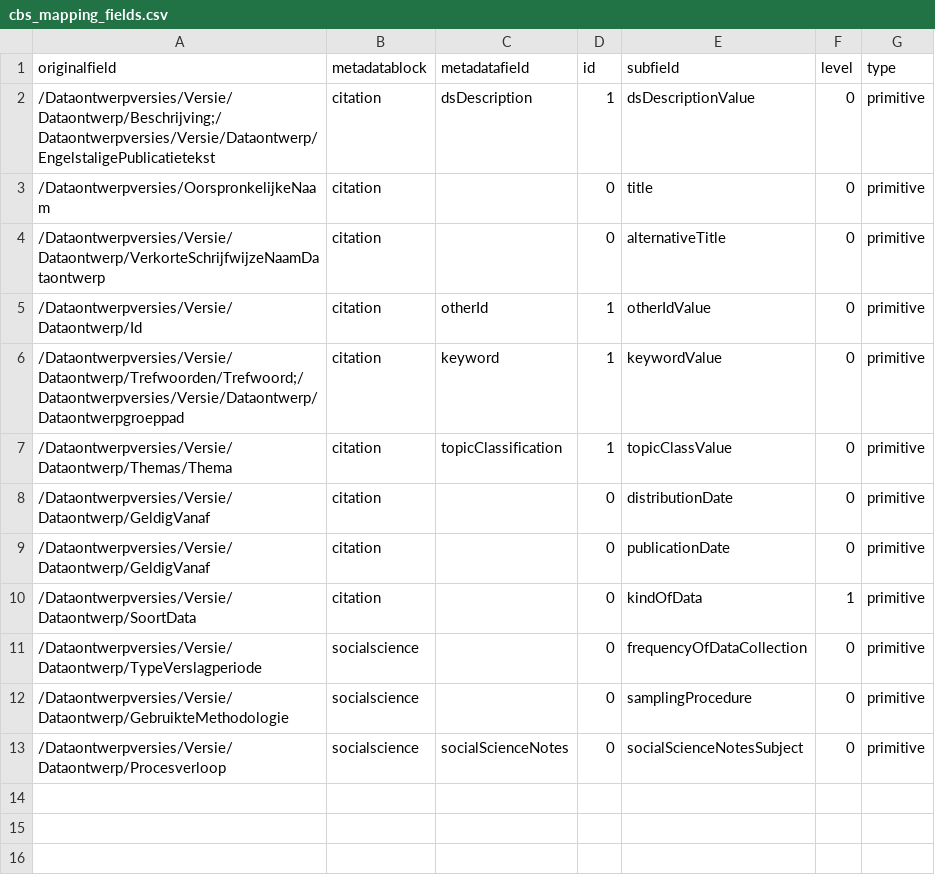
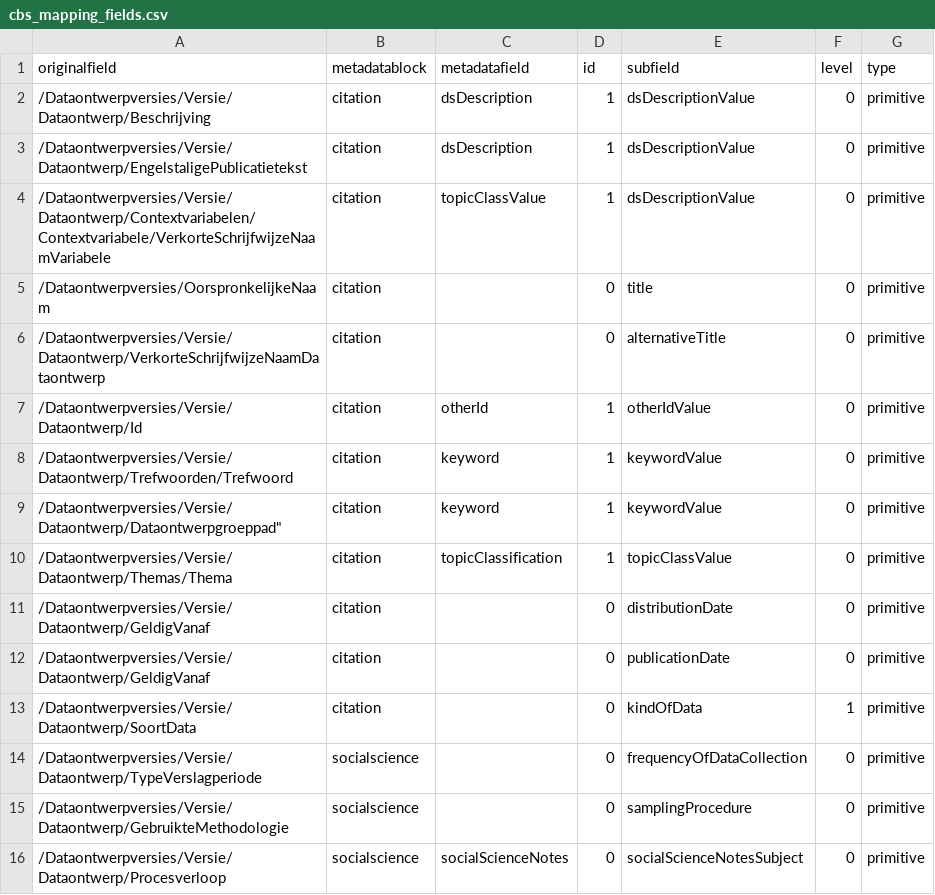
Before and after one commit to Dans-labs/semaf-client, a CSV file: cbs_mapping_fields.csv, drawn as a sheet.

Commit message:
Mapping enriched

```diff
--- a/cbs_mapping_fields.csv
+++ b/cbs_mapping_fields.csv
@@ -1,3 +1,5 @@
 originalfield,metadatablock,metadatafield,id,subfield,level,type
-"/Dataontwerpversies/Versie/Dataontwerp/Beschrijving;/Dataontwerpversies/Versie/Dataontwerp/EngelstaligePublicatietekst",citation,dsDescription,1,dsDescriptionValue,0,primitive
+"/Dataontwerpversies/Versie/Dataontwerp/Beschrijving",citation,dsDescription,1,dsDescriptionValue,0,primitive
+"/Dataontwerpversies/Versie/Dataontwerp/EngelstaligePublicatietekst",citation,dsDescription,1,dsDescriptionValue,0,primitive
+"/Dataontwerpversies/Versie/Dataontwerp/Contextvariabelen/Contextvariabele/VerkorteSchrijfwijzeNaamVariabele",citation,topicClassValue,1,dsDescriptionValue,0,primitive
 "/Dataontwerpversies/OorspronkelijkeNaam",citation,"",0,title,0,primitive
@@ -5,3 +7,4 @@ originalfield,metadatablock,metadatafield,id,subfield,level,type
 "/Dataontwerpversies/Versie/Dataontwerp/Id",citation,"otherId",1,otherIdValue,0,primitive
-"/Dataontwerpversies/Versie/Dataontwerp/Trefwoorden/Trefwoord;/Dataontwerpversies/Versie/Dataontwerp/Dataontwerpgroeppad",citation,keyword,1,keywordValue,0,primitive
+"/Dataontwerpversies/Versie/Dataontwerp/Trefwoorden/Trefwoord",citation,keyword,1,keywordValue,0,primitive
+/Dataontwerpversies/Versie/Dataontwerp/Dataontwerpgroeppad",citation,keyword,1,keywordValue,0,primitive
 "/Dataontwerpversies/Versie/Dataontwerp/Themas/Thema",citation,topicClassification,1,topicClassValue,0,primitive
```
